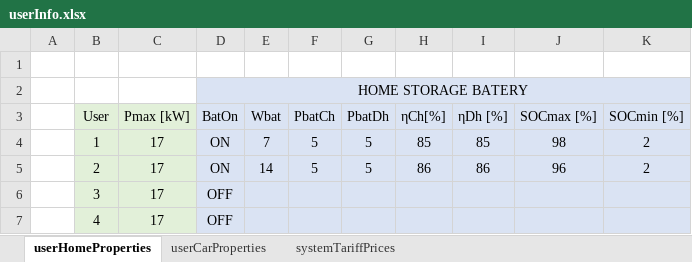
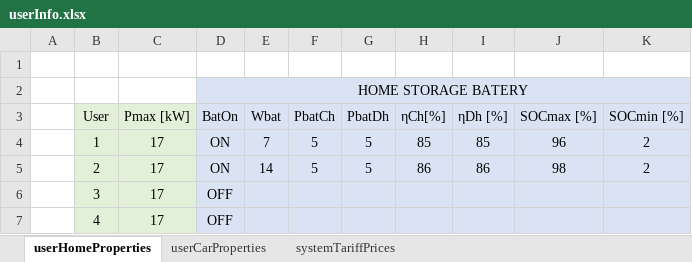
Before and after one commit to mindolink/EthStevecDevice, an Excel workbook: SimulatorUser/ImportData/userInfo.xlsx, sheet userHomeProperties, drawn as a sheet; values as stored, in another font and other column widths than the file's, no borders; the diff names each change by its address in the sheet, - before the commit and + after, or states it on an @@ line.

```diff
--- a/SimulatorUser/ImportData/userInfo.xlsx (sheet userHomeProperties)
+++ b/SimulatorUser/ImportData/userInfo.xlsx (sheet userHomeProperties)
-J4 (SOCmax [%]): 98
+J4 (SOCmax [%]): 96
-J5 (SOCmax [%]): 96
+J5 (SOCmax [%]): 98
```
Also changed, not shown: SimulatorUser/ImportData/userSchedule.xlsx.
